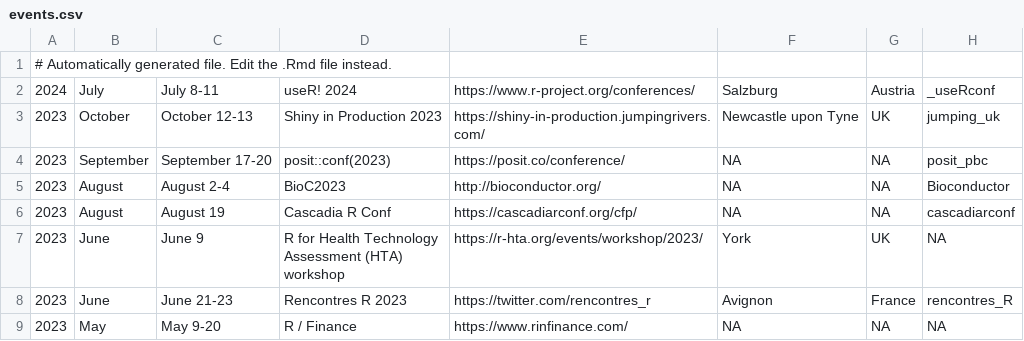
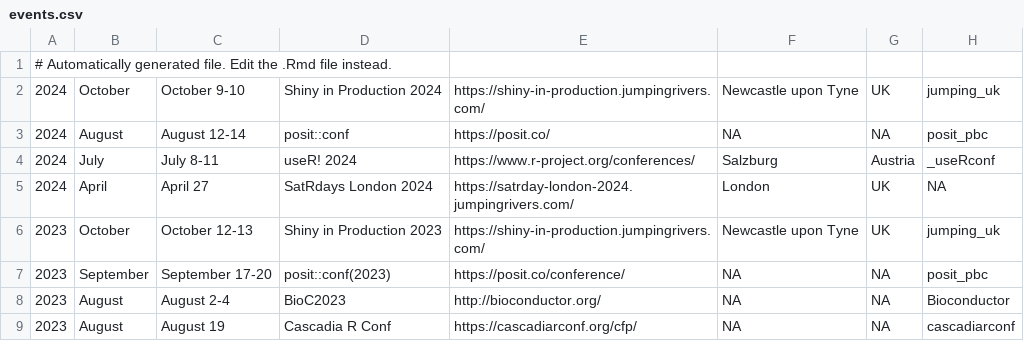
Before and after one commit to jumpingrivers/meetingsR, a CSV file: docs/events.csv, drawn as a sheet; only a part is shown; the shorter side is filled out with more unchanged rows; the diff names each change by its address in the sheet, - before the commit and + after, or states it on an @@ line.

```diff
--- a/docs/events.csv
+++ b/docs/events.csv
+row 2: 2024 | October | October 9-10 | Shiny in Production 2024 | https://shiny-in-production.jumpingrivers.com/ | Newcastle upon Tyne | UK | jumping_uk
+row 3: 2024 | August | August 12-14 | posit::conf | https://posit.co/ | NA | NA | posit_pbc
+row 5: 2024 | April | April 27 | SatRdays London 2024 | https://satrday-london-2024.jumpingrivers.com/ | London | UK | NA
```
Also changed, not shown: docs/virtual.csv, 13 other files.
